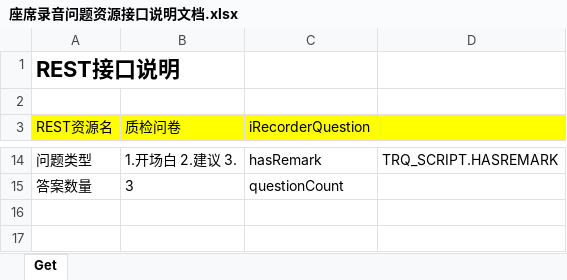
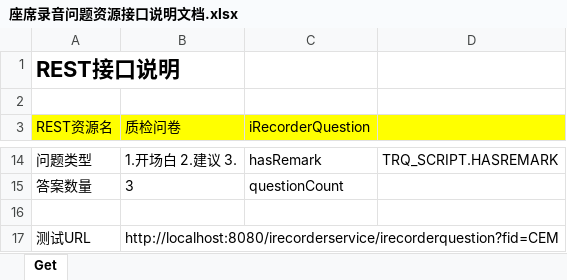
Before and after one commit to lbzhao28/IRecorder, an Excel workbook: doc/座席录音问题资源接口说明文档.xlsx, sheet Get, drawn as a sheet; only a part is shown, gaps mark what is left out; values as stored, in another font and other column widths than the file's, no borders; the diff covers the shown part only; the diff names each change by its address in the sheet, - before the commit and + after, or states it on an @@ line.

```diff
--- a/doc/座席录音问题资源接口说明文档.xlsx (sheet Get)
+++ b/doc/座席录音问题资源接口说明文档.xlsx (sheet Get)
-row 17: (empty)
+row 17: 测试URL | http://localhost:8080/irecorderservice/irecorderquestion?fid=CEM
+B17:D17 merged
```
Also changed, not shown: 1 edited cell and merged cells elsewhere in this sheet, doc/座席录音质检资源接口说明文档.xlsx, doc/座席录音资源接口说明文档.xlsx, 3 other files.
